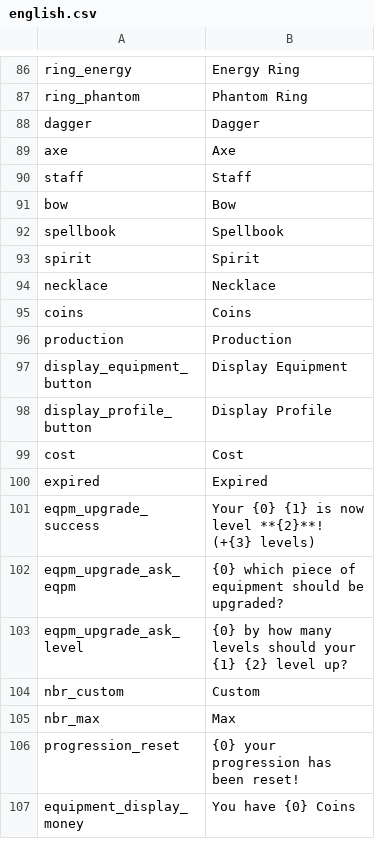
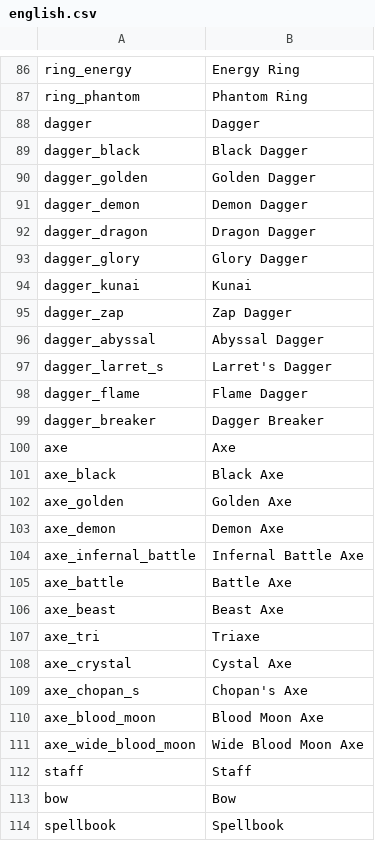
Before and after one commit to Astri2/IdleBot, a CSV file: app/src/main/resources/lang/english.csv, drawn as a sheet; only a part is shown, gaps mark what is left out; the shorter side is filled out with more unchanged rows; the diff names each change by its address in the sheet, - before the commit and + after, or states it on an @@ line.

```diff
--- a/app/src/main/resources/lang/english.csv
+++ b/app/src/main/resources/lang/english.csv
+row 89: dagger_black | Black Dagger
+row 90: dagger_golden | Golden Dagger
+row 91: dagger_demon | Demon Dagger
+row 92: dagger_dragon | Dragon Dagger
+row 93: dagger_glory | Glory Dagger
+row 94: dagger_kunai | Kunai
+row 95: dagger_zap | Zap Dagger
+row 96: dagger_abyssal | Abyssal Dagger
+row 97: dagger_larret_s | Larret's Dagger
+row 98: dagger_flame | Flame Dagger
+row 99: dagger_breaker | Dagger Breaker
+row 101: axe_black | Black Axe
+row 102: axe_golden | Golden Axe
+row 103: axe_demon | Demon Axe
+row 104: axe_infernal_battle | Infernal Battle Axe
+row 105: axe_battle | Battle Axe
+row 106: axe_beast | Beast Axe
+row 107: axe_tri | Triaxe
+row 108: axe_crystal | Cystal Axe
+row 109: axe_chopan_s | Chopan's Axe
+row 110: axe_blood_moon | Blood Moon Axe
+row 111: axe_wide_blood_moon | Wide Blood Moon Axe
```
Also changed, not shown: app/src/main/resources/lang/french.csv, 1 other file.
